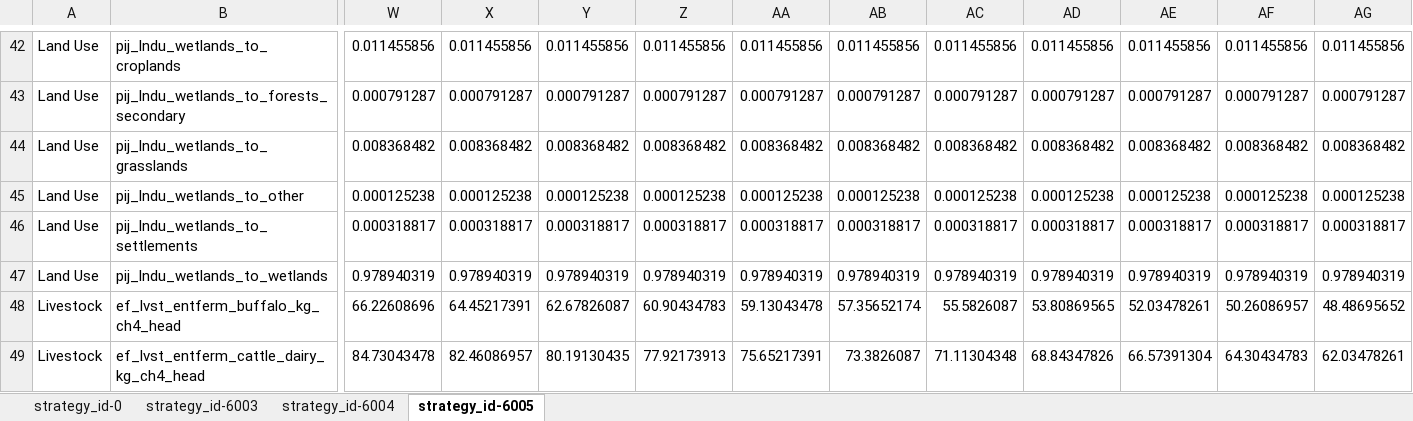
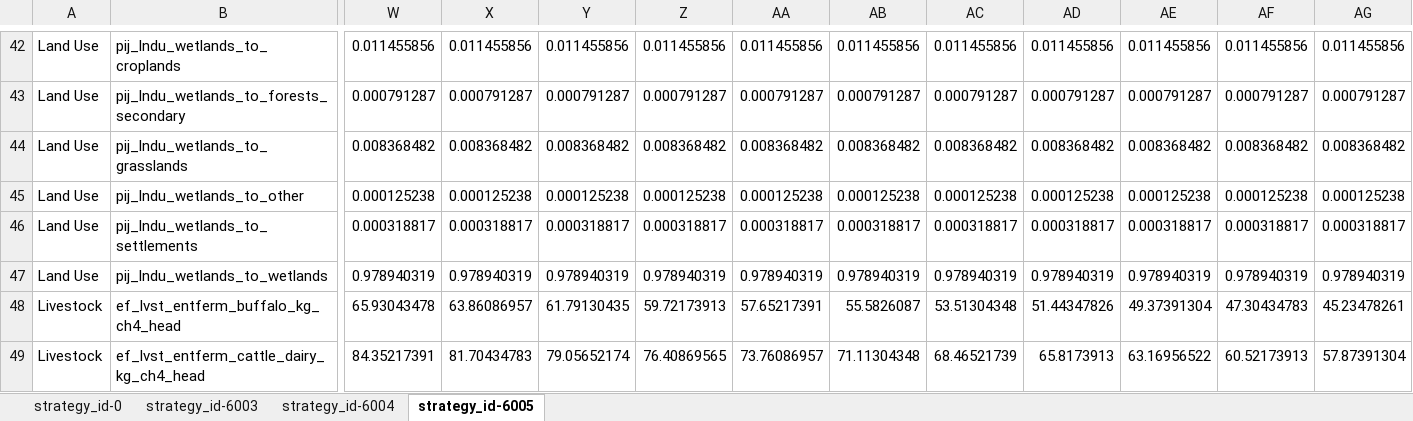
Before and after one commit to JuanRobledo12/sisepuede_region_nbs_tony_ver, an Excel workbook: croatia/transformations/templates/calibrated/croatia/model_input_variables_croatia_af_calibrated.xlsx, sheet strategy_id-6005, drawn as a sheet; only a part is shown, gaps mark what is left out; values as stored, in another font and other column widths than the file's, no borders; the diff covers the shown part only; the diff names each change by its address in the sheet, - before the commit and + after, or states it on an @@ line.

```diff
--- a/croatia/transformations/templates/calibrated/croatia/model_input_variables_croatia_af_calibrated.xlsx (sheet strategy_id-6005)
+++ b/croatia/transformations/templates/calibrated/croatia/model_input_variables_croatia_af_calibrated.xlsx (sheet strategy_id-6005)
-W48: 66.22608696
+W48: 65.93043478
-X48: 64.45217391
+X48: 63.86086957
-Y48: 62.67826087
+Y48: 61.79130435
-Z48: 60.90434783
+Z48: 59.72173913
-AA48: 59.13043478
+AA48: 57.65217391
-AB48: 57.35652174
+AB48: 55.5826087
-AC48: 55.5826087
+AC48: 53.51304348
-AD48: 53.80869565
+AD48: 51.44347826
-AE48: 52.03478261
+AE48: 49.37391304
-AF48: 50.26086957
+AF48: 47.30434783
-AG48: 48.48695652
+AG48: 45.23478261
-W49: 84.73043478
+W49: 84.35217391
-X49: 82.46086957
+X49: 81.70434783
-Y49: 80.19130435
+Y49: 79.05652174
-Z49: 77.92173913
+Z49: 76.40869565
-AA49: 75.65217391
+AA49: 73.76086957
-AB49: 73.3826087
+AB49: 71.11304348
-AC49: 71.11304348
+AC49: 68.46521739
-AD49: 68.84347826
+AD49: 65.8173913
-AE49: 66.57391304
+AE49: 63.16956522
-AF49: 64.30434783
+AF49: 60.52173913
-AG49: 62.03478261
+AG49: 57.87391304
```
Also changed, not shown: 93 edited cells elsewhere in this sheet, sheet strategy_id-6003, sheet strategy_id-6004, croatia/transformations/templates/calibrated/croatia/model_input_variables_croatia_ce_calibrated.xlsx, croatia/transformations/templates/calibrated/croatia/model_input_variables_croatia_en_calibrated.xlsx, 15 other files.
